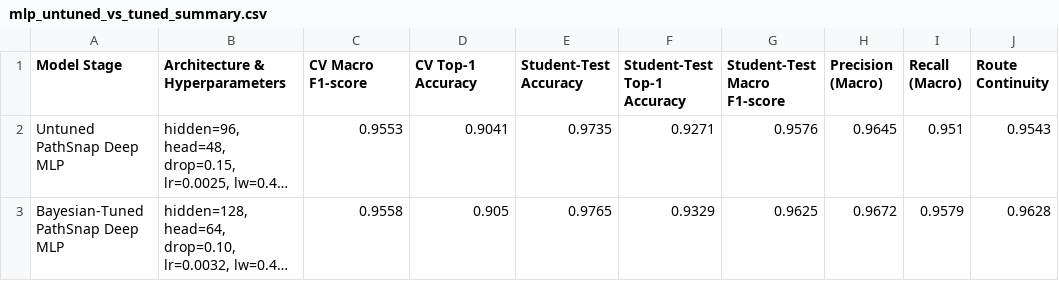
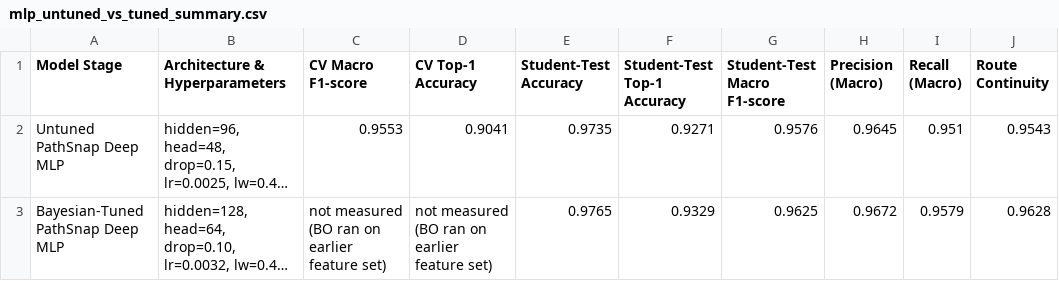
Before and after one commit to CloudStone16/ML-Hackathon, a CSV file: mlp/results/mlp_untuned_vs_tuned_summary.csv, drawn as a sheet; only a part is shown; long unchanged cells end in …; the diff names each change by its address in the sheet, - before the commit and + after, or states it on an @@ line.

Commit message:
MLP: tune HMM transition costs; correct results docs to measured values only

```diff
--- a/mlp/results/mlp_untuned_vs_tuned_summary.csv
+++ b/mlp/results/mlp_untuned_vs_tuned_summary.csv
-C3 (CV Macro F1-score): 0.9558
+C3 (CV Macro F1-score): not measured (BO ran on earlier feature set)
-D3 (CV Top-1 Accuracy): 0.905
+D3 (CV Top-1 Accuracy): not measured (BO ran on earlier feature set)
```
Also changed, not shown: mlp/results/bayesian_optimisation_trials.csv, results/bayesian_optimisation_trials.csv, 8 other files.
